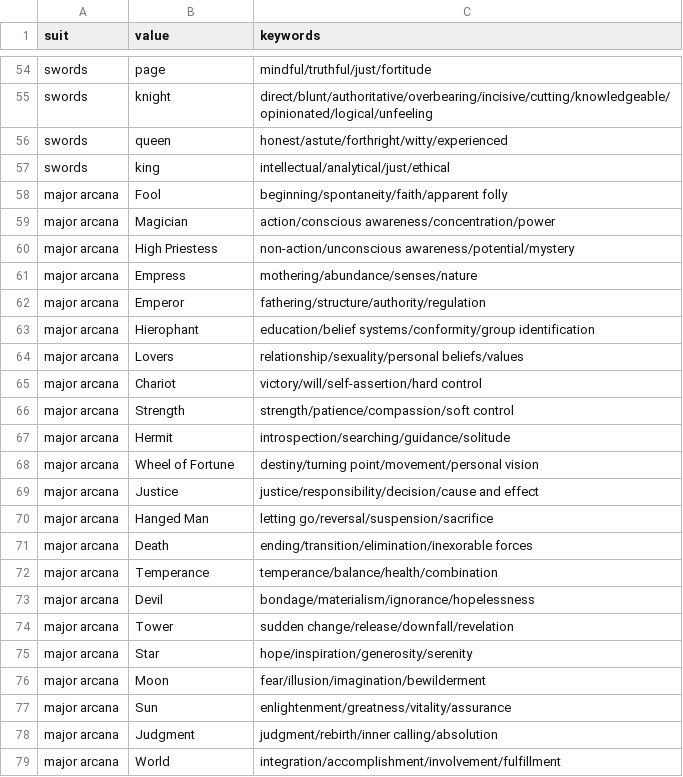
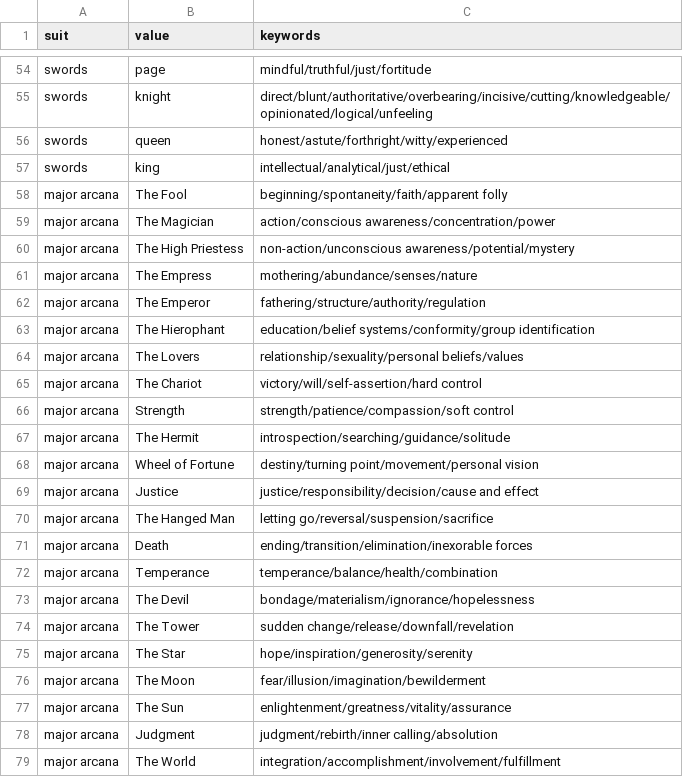
Before and after one commit to egarreau/tarot-visualizer, a CSV file: db/data/cards.csv, drawn as a sheet; only a part is shown, gaps mark what is left out.

```diff
--- a/db/data/cards.csv
+++ b/db/data/cards.csv
@@ -57,23 +57,23 @@ swords,queen,honest/astute/forthright/witty/experienced
 swords,king,intellectual/analytical/just/ethical
-major arcana,Fool,beginning/spontaneity/faith/apparent folly
-major arcana,Magician,action/conscious awareness/concentration/power
-major arcana,High Priestess,non-action/unconscious awareness/potential/mystery
-major arcana,Empress,mothering/abundance/senses/nature
-major arcana,Emperor,fathering/structure/authority/regulation
-major arcana,Hierophant,education/belief systems/conformity/group identification
-major arcana,Lovers,relationship/sexuality/personal beliefs/values
-major arcana,Chariot,victory/will/self-assertion/hard control
+major arcana,The Fool,beginning/spontaneity/faith/apparent folly
+major arcana,The Magician,action/conscious awareness/concentration/power
+major arcana,The High Priestess,non-action/unconscious awareness/potential/mystery
+major arcana,The Empress,mothering/abundance/senses/nature
+major arcana,The Emperor,fathering/structure/authority/regulation
+major arcana,The Hierophant,education/belief systems/conformity/group identification
+major arcana,The Lovers,relationship/sexuality/personal beliefs/values
+major arcana,The Chariot,victory/will/self-assertion/hard control
 major arcana,Strength,strength/patience/compassion/soft control
-major arcana,Hermit,introspection/searching/guidance/solitude
+major arcana,The Hermit,introspection/searching/guidance/solitude
 major arcana,Wheel of Fortune,destiny/turning point/movement/personal vision
 major arcana,Justice,justice/responsibility/decision/cause and effect
-major arcana,Hanged Man,letting go/reversal/suspension/sacrifice
+major arcana,The Hanged Man,letting go/reversal/suspension/sacrifice
 major arcana,Death,ending/transition/elimination/inexorable forces
 major arcana,Temperance,temperance/balance/health/combination
-major arcana,Devil,bondage/materialism/ignorance/hopelessness
-major arcana,Tower,sudden change/release/downfall/revelation
-major arcana,Star,hope/inspiration/generosity/serenity
-major arcana,Moon,fear/illusion/imagination/bewilderment
-major arcana,Sun,enlightenment/greatness/vitality/assurance
+major arcana,The Devil,bondage/materialism/ignorance/hopelessness
+major arcana,The Tower,sudden change/release/downfall/revelation
+major arcana,The Star,hope/inspiration/generosity/serenity
+major arcana,The Moon,fear/illusion/imagination/bewilderment
+major arcana,The Sun,enlightenment/greatness/vitality/assurance
 major arcana,Judgment,judgment/rebirth/inner calling/absolution
-major arcana,World,integration/accomplishment/involvement/fulfillment
+major arcana,The World,integration/accomplishment/involvement/fulfillment
```
Also changed, not shown: db/data/relationships.csv, 6 other files.
